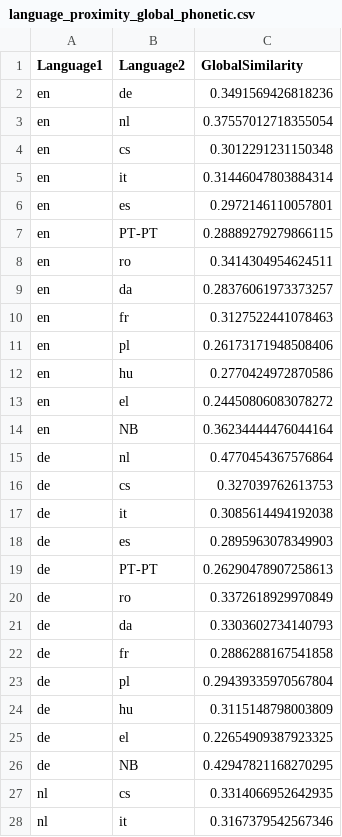
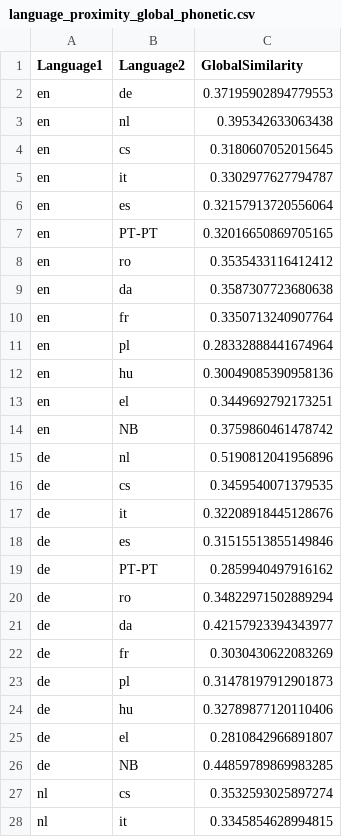
Before and after one commit to oliwiapietka/LanguageProximityAnalysis, a CSV file: data/language_proximity_global_phonetic.csv, drawn as a sheet; only a part is shown; the diff covers the shown part only.

```diff
--- a/data/language_proximity_global_phonetic.csv
+++ b/data/language_proximity_global_phonetic.csv
@@ -1,28 +1,28 @@
 Language1,Language2,GlobalSimilarity
-en,de,0.3491569426818236
-en,nl,0.37557012718355054
-en,cs,0.3012291231150348
-en,it,0.31446047803884314
-en,es,0.2972146110057801
-en,PT-PT,0.28889279279866115
-en,ro,0.3414304954624511
-en,da,0.28376061973373257
-en,fr,0.3127522441078463
-en,pl,0.26173171948508406
-en,hu,0.2770424972870586
-en,el,0.24450806083078272
-en,NB,0.36234444476044164
-de,nl,0.4770454367576864
-de,cs,0.327039762613753
-de,it,0.3085614494192038
-de,es,0.2895963078349903
-de,PT-PT,0.26290478907258613
-de,ro,0.3372618929970849
-de,da,0.3303602734140793
-de,fr,0.2886288167541858
-de,pl,0.29439335970567804
-de,hu,0.3115148798003809
-de,el,0.22654909387923325
-de,NB,0.42947821168270295
-nl,cs,0.3314066952642935
-nl,it,0.3167379542567346
+en,de,0.37195902894779553
+en,nl,0.395342633063438
+en,cs,0.3180607052015645
+en,it,0.3302977627794787
+en,es,0.32157913720556064
+en,PT-PT,0.32016650869705165
+en,ro,0.3535433116412412
+en,da,0.3587307723680638
+en,fr,0.3350713240907764
+en,pl,0.28332888441674964
+en,hu,0.30049085390958136
+en,el,0.3449692792173251
+en,NB,0.3759860461478742
+de,nl,0.5190812041956896
+de,cs,0.3459540071379535
+de,it,0.32208918445128676
+de,es,0.31515513855149846
+de,PT-PT,0.2859940497916162
+de,ro,0.34822971502889294
+de,da,0.42157923394343977
+de,fr,0.3030430622083269
+de,pl,0.31478197912901873
+de,hu,0.32789877120110406
+de,el,0.2810842966891807
+de,NB,0.44859789869983285
+nl,cs,0.3532593025897274
+nl,it,0.3345854628994815
```
Also changed, not shown: 64 edited cells elsewhere in this file, data/language_communities_lexical.csv, data/language_communities_phonetic.csv, 6 other files.
